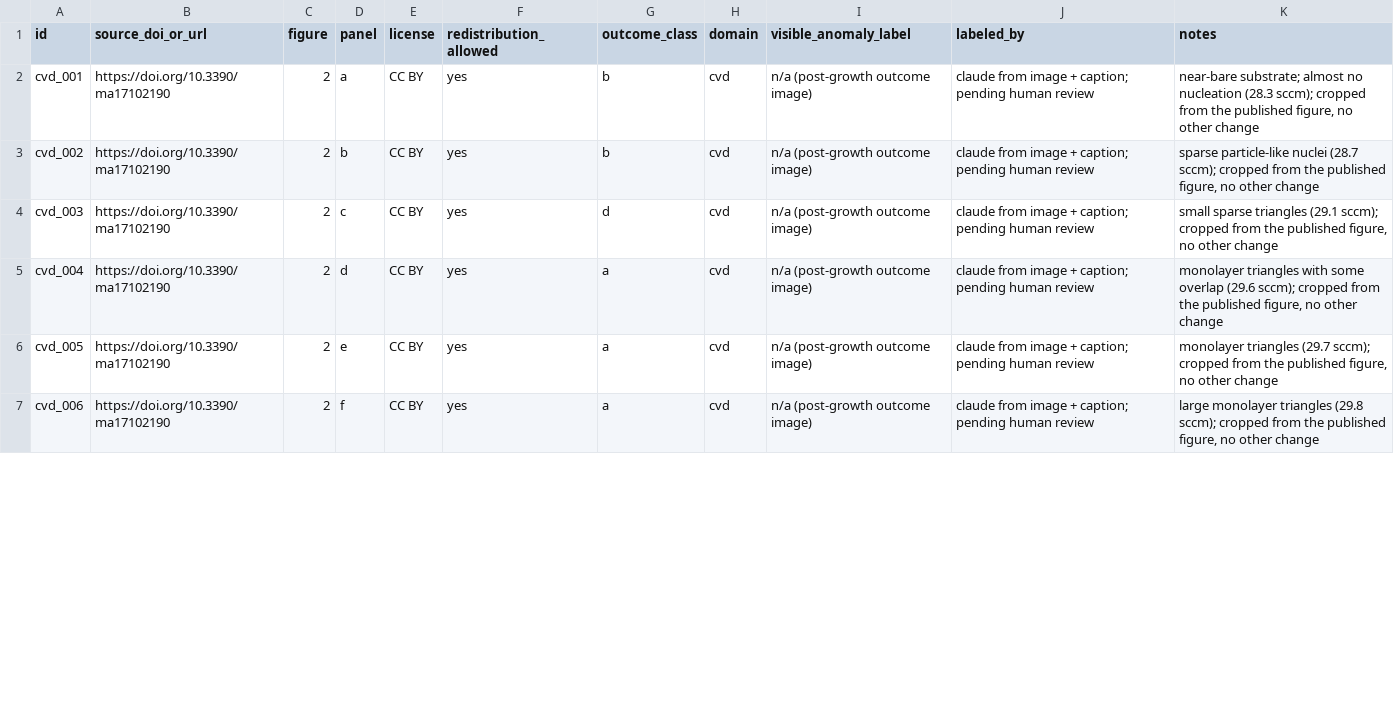
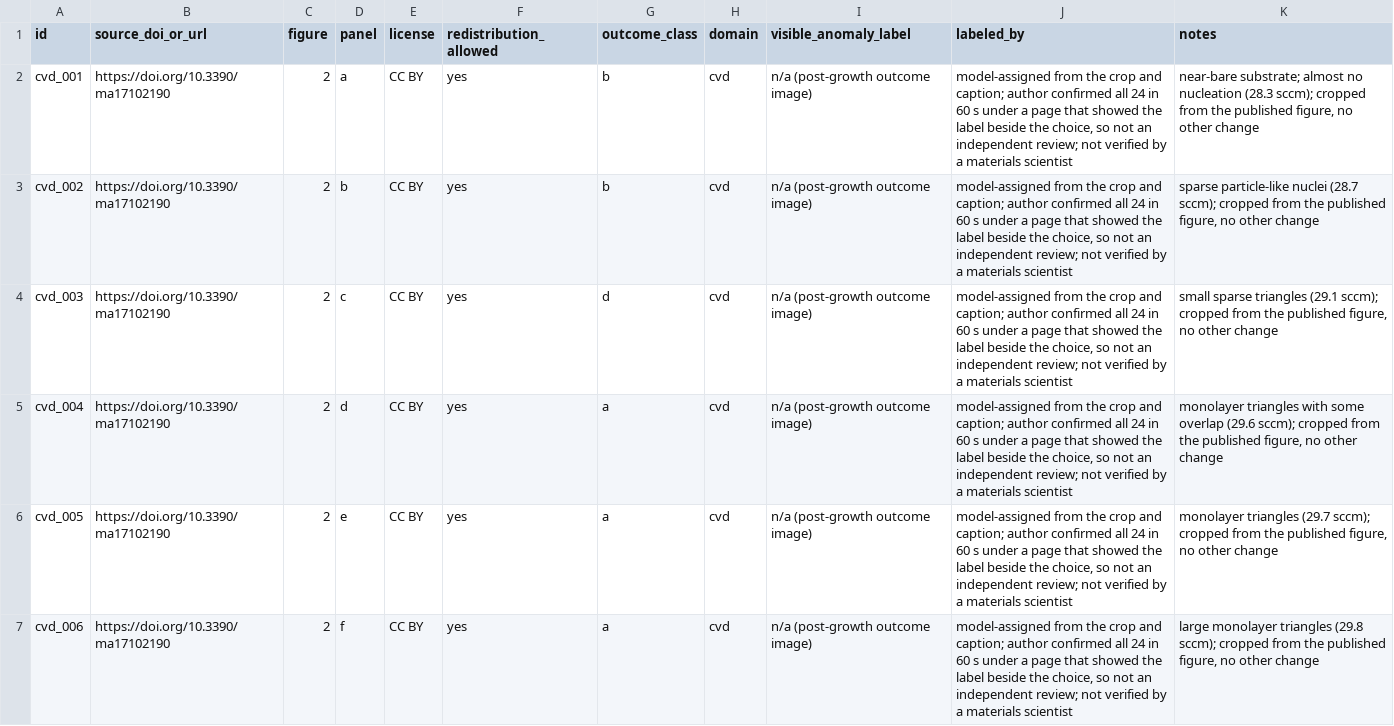
Before and after one commit to dekunsun/livelab, a CSV file: data/images/manifest.csv, drawn as a sheet; only a part is shown; the diff covers the shown part only.

```diff
--- a/data/images/manifest.csv
+++ b/data/images/manifest.csv
@@ -1,7 +1,7 @@
 id,source_doi_or_url,figure,panel,license,redistribution_allowed,outcome_class,domain,visible_anomaly_label,labeled_by,notes
-cvd_001,https://doi.org/10.3390/ma17102190,2,a,CC BY,yes,b,cvd,n/a (post-growth outcome image),claude from image + caption; pending human review,"near-bare substrate; almost no nucleation (28.3 sccm); cropped from the published figure, no other change"
-cvd_002,https://doi.org/10.3390/ma17102190,2,b,CC BY,yes,b,cvd,n/a (post-growth outcome image),claude from image + caption; pending human review,"sparse particle-like nuclei (28.7 sccm); cropped from the published figure, no other change"
-cvd_003,https://doi.org/10.3390/ma17102190,2,c,CC BY,yes,d,cvd,n/a (post-growth outcome image),claude from image + caption; pending human review,"small sparse triangles (29.1 sccm); cropped from the published figure, no other change"
-cvd_004,https://doi.org/10.3390/ma17102190,2,d,CC BY,yes,a,cvd,n/a (post-growth outcome image),claude from image + caption; pending human review,"monolayer triangles with some overlap (29.6 sccm); cropped from the published figure, no other change"
-cvd_005,https://doi.org/10.3390/ma17102190,2,e,CC BY,yes,a,cvd,n/a (post-growth outcome image),claude from image + caption; pending human review,"monolayer triangles (29.7 sccm); cropped from the published figure, no other change"
-cvd_006,https://doi.org/10.3390/ma17102190,2,f,CC BY,yes,a,cvd,n/a (post-growth outcome image),claude from image + caption; pending human review,"large monolayer triangles (29.8 sccm); cropped from the published figure, no other change"
+cvd_001,https://doi.org/10.3390/ma17102190,2,a,CC BY,yes,b,cvd,n/a (post-growth outcome image),"model-assigned from the crop and caption; author confirmed all 24 in 60 s under a page that showed the label beside the choice, so not an independent review; not verified by a materials scientist","near-bare substrate; almost no nucleation (28.3 sccm); cropped from the published figure, no other change"
+cvd_002,https://doi.org/10.3390/ma17102190,2,b,CC BY,yes,b,cvd,n/a (post-growth outcome image),"model-assigned from the crop and caption; author confirmed all 24 in 60 s under a page that showed the label beside the choice, so not an independent review; not verified by a materials scientist","sparse particle-like nuclei (28.7 sccm); cropped from the published figure, no other change"
+cvd_003,https://doi.org/10.3390/ma17102190,2,c,CC BY,yes,d,cvd,n/a (post-growth outcome image),"model-assigned from the crop and caption; author confirmed all 24 in 60 s under a page that showed the label beside the choice, so not an independent review; not verified by a materials scientist","small sparse triangles (29.1 sccm); cropped from the published figure, no other change"
+cvd_004,https://doi.org/10.3390/ma17102190,2,d,CC BY,yes,a,cvd,n/a (post-growth outcome image),"model-assigned from the crop and caption; author confirmed all 24 in 60 s under a page that showed the label beside the choice, so not an independent review; not verified by a materials scientist","monolayer triangles with some overlap (29.6 sccm); cropped from the published figure, no other change"
+cvd_005,https://doi.org/10.3390/ma17102190,2,e,CC BY,yes,a,cvd,n/a (post-growth outcome image),"model-assigned from the crop and caption; author confirmed all 24 in 60 s under a page that showed the label beside the choice, so not an independent review; not verified by a materials scientist","monolayer triangles (29.7 sccm); cropped from the published figure, no other change"
+cvd_006,https://doi.org/10.3390/ma17102190,2,f,CC BY,yes,a,cvd,n/a (post-growth outcome image),"model-assigned from the crop and caption; author confirmed all 24 in 60 s under a page that showed the label beside the choice, so not an independent review; not verified by a materials scientist","large monolayer triangles (29.8 sccm); cropped from the published figure, no other change"
```
Also changed, not shown: 18 edited cells elsewhere in this file, 4 other files.
